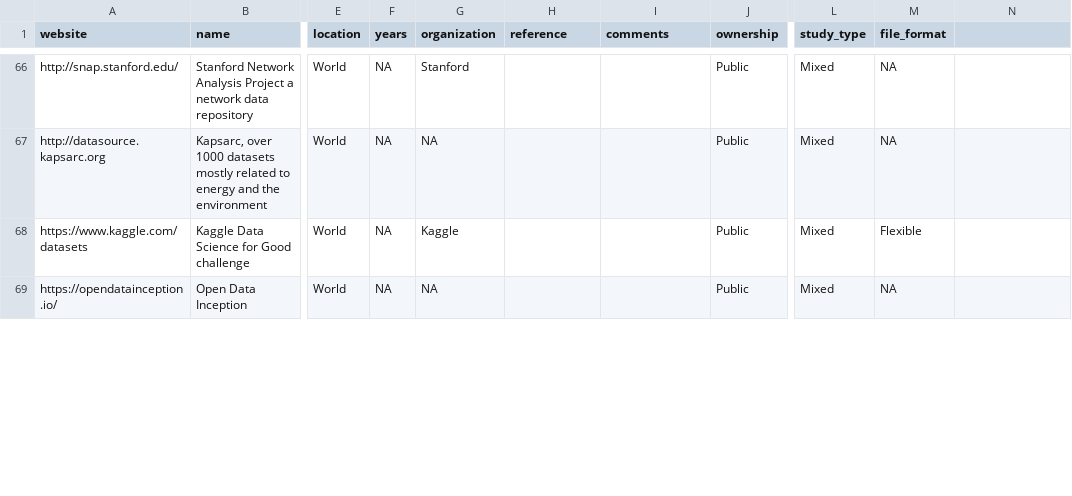
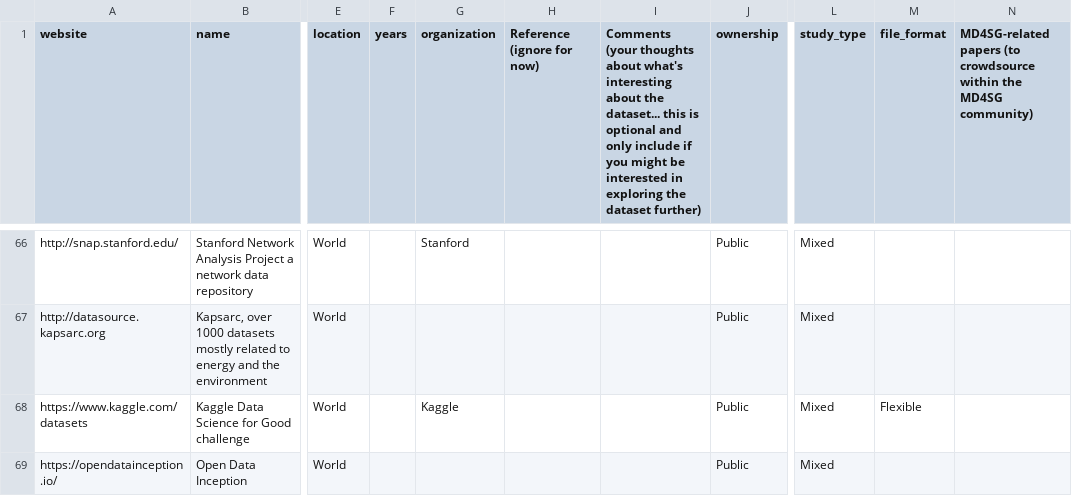
Before and after one commit to aatishnn/datasets-browser, a CSV file: datadir/md4sg.csv, drawn as a sheet; only a part is shown, gaps mark what is left out; the diff covers the shown part only; the diff names each change by its address in the sheet, - before the commit and + after, or states it on an @@ line.

Commit message:
refactor withDataSet, filter on approved only, add submitter's information

```diff
--- a/datadir/md4sg.csv
+++ b/datadir/md4sg.csv
-H1: reference
+H1: Reference (ignore for now)
-I1: comments
+I1: Comments (your thoughts about what's interesting about the dataset... this is optional and only include if you might be interested in exploring the dataset further)
-N1: (empty)
+N1: MD4SG-related papers (to crowdsource within the MD4SG community)
-F66:F69 (years): NA
+F66:F69 (years): (empty)
-M66:M67 (file_format): NA
+M66:M67 (file_format): (empty)
-G67 (organization): NA
+G67 (organization): (empty)
-G69 (organization): NA
+G69 (organization): (empty)
-M69 (file_format): NA
+M69 (file_format): (empty)
```
Also changed, not shown: 1 removed row and 110 edited cells elsewhere in this file, 18 other files.
